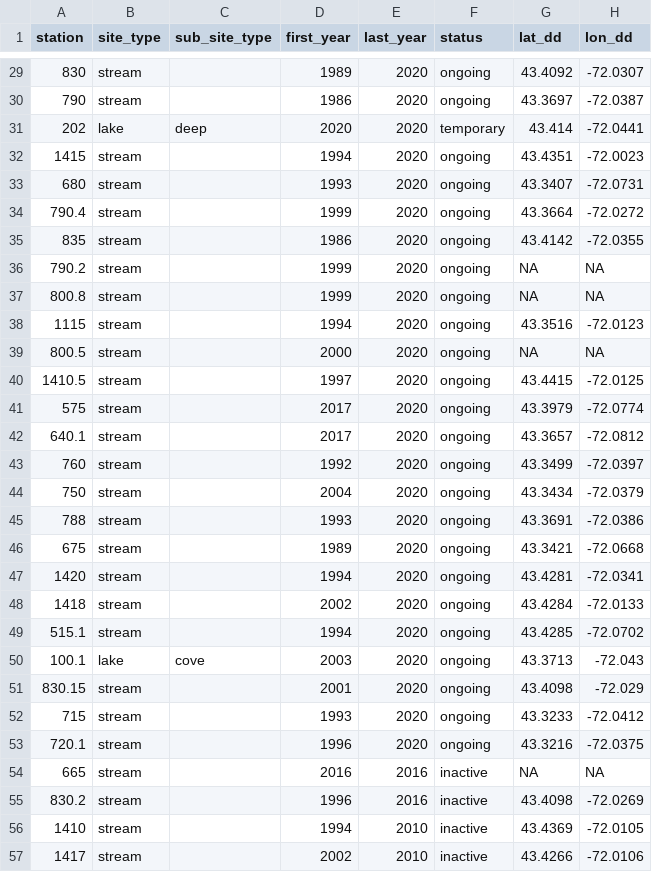
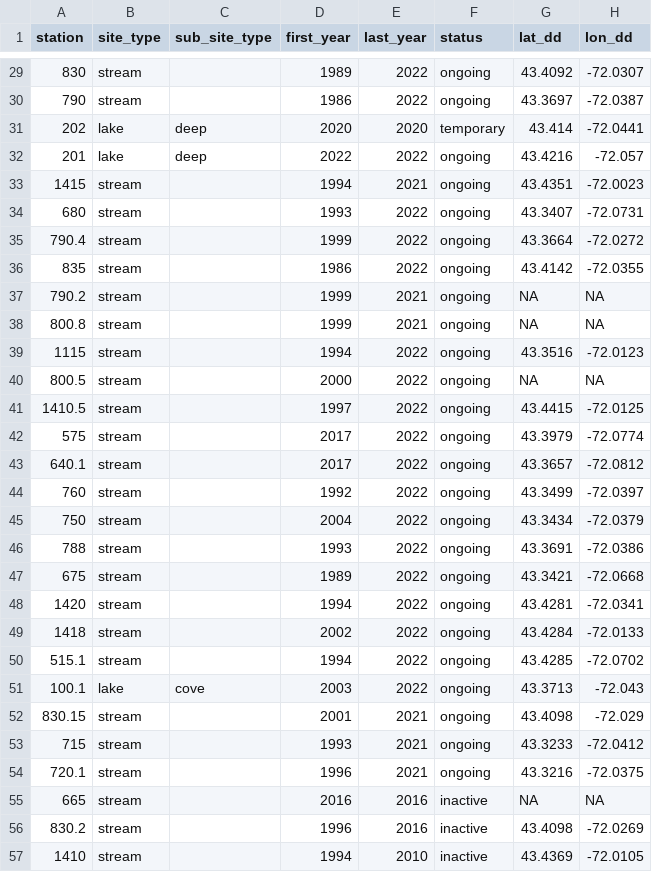
Before and after one commit to Lake-Sunapee-Protective-Association/LMP, a CSV file: primary files/station_location_details.csv, drawn as a sheet; only a part is shown, gaps mark what is left out; the shorter side is filled out with more unchanged rows; the diff covers the shown part only.

```diff
--- a/primary files/station_location_details.csv
+++ b/primary files/station_location_details.csv
@@ -29,26 +29,27 @@ station,site_type,sub_site_type,first_year,last_year,status,lat_dd,lon_dd
-830,stream,,1989,2020,ongoing,43.4092,-72.0307
-790,stream,,1986,2020,ongoing,43.3697,-72.0387
+830,stream,,1989,2022,ongoing,43.4092,-72.0307
+790,stream,,1986,2022,ongoing,43.3697,-72.0387
 202,lake,deep,2020,2020,temporary,43.414,-72.0441
-1415,stream,,1994,2020,ongoing,43.4351,-72.0023
-680,stream,,1993,2020,ongoing,43.3407,-72.0731
-790.4,stream,,1999,2020,ongoing,43.3664,-72.0272
-835,stream,,1986,2020,ongoing,43.4142,-72.0355
-790.2,stream,,1999,2020,ongoing,NA,NA
-800.8,stream,,1999,2020,ongoing,NA,NA
-1115,stream,,1994,2020,ongoing,43.3516,-72.0123
-800.5,stream,,2000,2020,ongoing,NA,NA
-1410.5,stream,,1997,2020,ongoing,43.4415,-72.0125
-575,stream,,2017,2020,ongoing,43.3979,-72.0774
-640.1,stream,,2017,2020,ongoing,43.3657,-72.0812
-760,stream,,1992,2020,ongoing,43.3499,-72.0397
-750,stream,,2004,2020,ongoing,43.3434,-72.0379
-788,stream,,1993,2020,ongoing,43.3691,-72.0386
-675,stream,,1989,2020,ongoing,43.3421,-72.0668
-1420,stream,,1994,2020,ongoing,43.4281,-72.0341
-1418,stream,,2002,2020,ongoing,43.4284,-72.0133
-515.1,stream,,1994,2020,ongoing,43.4285,-72.0702
-100.1,lake,cove,2003,2020,ongoing,43.3713,-72.043
-830.15,stream,,2001,2020,ongoing,43.4098,-72.029
-715,stream,,1993,2020,ongoing,43.3233,-72.0412
-720.1,stream,,1996,2020,ongoing,43.3216,-72.0375
+201,lake,deep,2022,2022,ongoing,43.4216,-72.057
+1415,stream,,1994,2021,ongoing,43.4351,-72.0023
+680,stream,,1993,2022,ongoing,43.3407,-72.0731
+790.4,stream,,1999,2022,ongoing,43.3664,-72.0272
+835,stream,,1986,2022,ongoing,43.4142,-72.0355
+790.2,stream,,1999,2021,ongoing,NA,NA
+800.8,stream,,1999,2021,ongoing,NA,NA
+1115,stream,,1994,2022,ongoing,43.3516,-72.0123
+800.5,stream,,2000,2022,ongoing,NA,NA
+1410.5,stream,,1997,2022,ongoing,43.4415,-72.0125
+575,stream,,2017,2022,ongoing,43.3979,-72.0774
+640.1,stream,,2017,2022,ongoing,43.3657,-72.0812
+760,stream,,1992,2022,ongoing,43.3499,-72.0397
+750,stream,,2004,2022,ongoing,43.3434,-72.0379
+788,stream,,1993,2022,ongoing,43.3691,-72.0386
+675,stream,,1989,2022,ongoing,43.3421,-72.0668
+1420,stream,,1994,2022,ongoing,43.4281,-72.0341
+1418,stream,,2002,2022,ongoing,43.4284,-72.0133
+515.1,stream,,1994,2022,ongoing,43.4285,-72.0702
+100.1,lake,cove,2003,2022,ongoing,43.3713,-72.043
+830.15,stream,,2001,2021,ongoing,43.4098,-72.029
+715,stream,,1993,2021,ongoing,43.3233,-72.0412
+720.1,stream,,1996,2021,ongoing,43.3216,-72.0375
 665,stream,,2016,2016,inactive,NA,NA
```
Also changed, not shown: 7 added rows and 27 edited cells elsewhere in this file, 2 other files.
